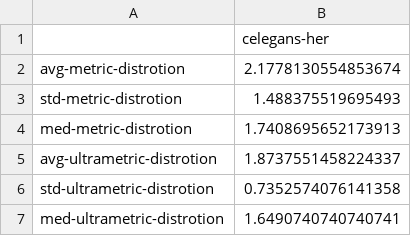
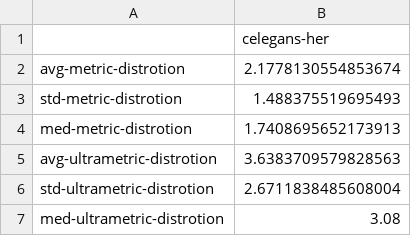
Before and after one commit to fcphysics/DirectedDistanceBackbone, a CSV file: networks/celegans/hermaphrodite/distortion-stats.csv, drawn as a sheet.

Commit message:
Corrected semi-ultrametric distortion

```diff
--- a/networks/celegans/hermaphrodite/distortion-stats.csv
+++ b/networks/celegans/hermaphrodite/distortion-stats.csv
@@ -4,4 +4,4 @@ std-metric-distrotion,1.488375519695493
 med-metric-distrotion,1.7408695652173913
-avg-ultrametric-distrotion,1.8737551458224337
-std-ultrametric-distrotion,0.7352574076141358
-med-ultrametric-distrotion,1.6490740740740741
+avg-ultrametric-distrotion,3.6383709579828563
+std-ultrametric-distrotion,2.6711838485608004
+med-ultrametric-distrotion,3.08
```
Also changed, not shown: networks/caviar_proj/distortion-stats.csv, networks/celegans/male/distortion-stats.csv, 15 other files.
